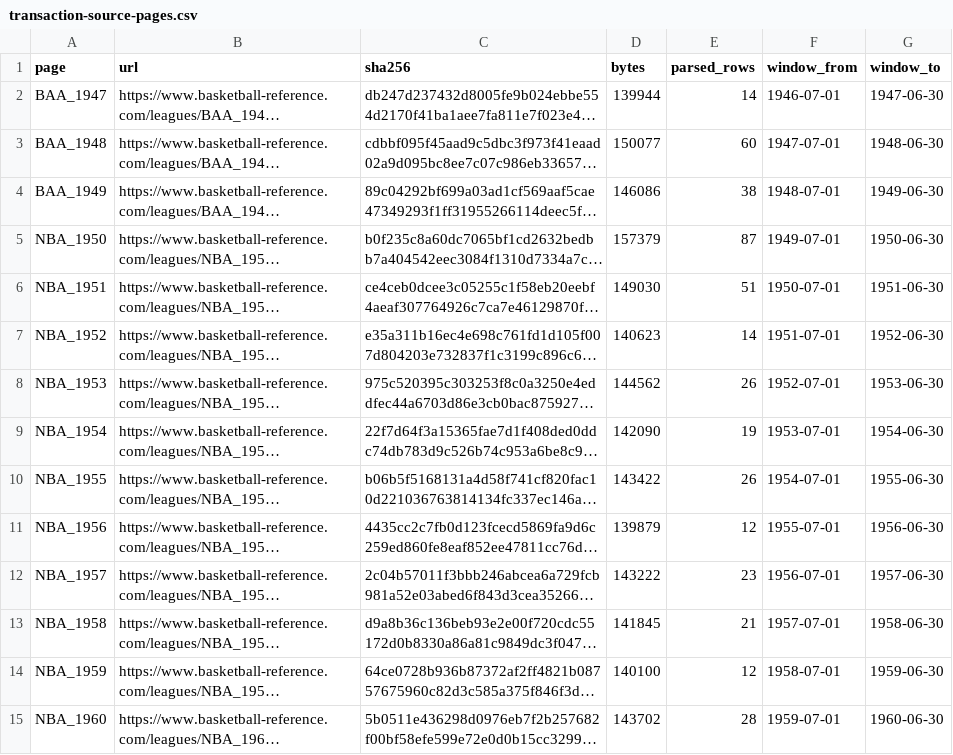
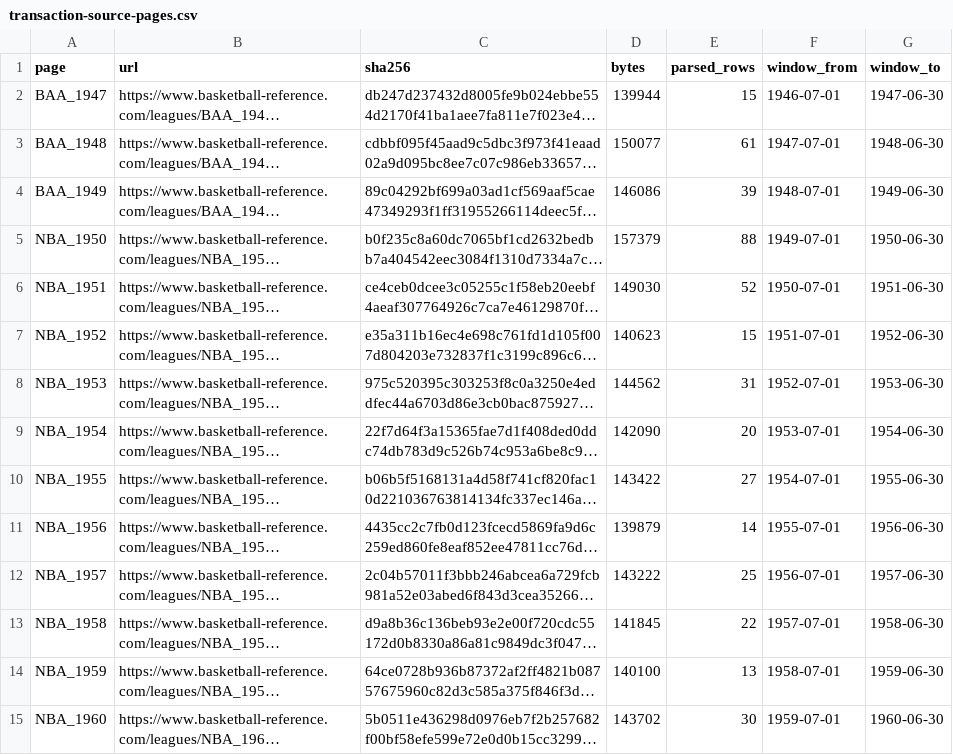
Before and after one commit to nicolas-found42/7-degrees, a CSV file: docs/reports/t4/transaction-source-pages.csv, drawn as a sheet; only a part is shown; long unchanged cells end in …; the diff covers the shown part only; the diff names each change by its address in the sheet, - before the commit and + after, or states it on an @@ line.

```diff
--- a/docs/reports/t4/transaction-source-pages.csv
+++ b/docs/reports/t4/transaction-source-pages.csv
-E2 (parsed_rows): 14
+E2 (parsed_rows): 15
-E3 (parsed_rows): 60
+E3 (parsed_rows): 61
-E4 (parsed_rows): 38
+E4 (parsed_rows): 39
-E5 (parsed_rows): 87
+E5 (parsed_rows): 88
-E6 (parsed_rows): 51
+E6 (parsed_rows): 52
-E7 (parsed_rows): 14
+E7 (parsed_rows): 15
-E8 (parsed_rows): 26
+E8 (parsed_rows): 31
-E9 (parsed_rows): 19
+E9 (parsed_rows): 20
-E10 (parsed_rows): 26
+E10 (parsed_rows): 27
-E11 (parsed_rows): 12
+E11 (parsed_rows): 14
-E12 (parsed_rows): 23
+E12 (parsed_rows): 25
-E13 (parsed_rows): 21
+E13 (parsed_rows): 22
-E14 (parsed_rows): 12
+E14 (parsed_rows): 13
-E15 (parsed_rows): 28
+E15 (parsed_rows): 30
```
Also changed, not shown: 66 edited cells elsewhere in this file, docs/reports/historical-audit/corrected-delta.csv, docs/reports/t4/examples.csv, 49 other files.
